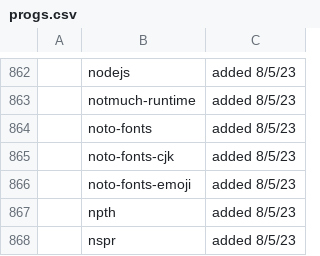
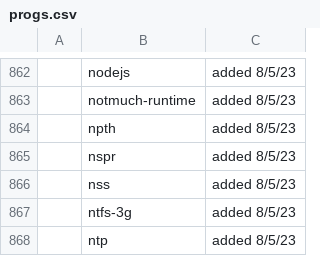
Before and after one commit to joesuk/dotfiles, a CSV file: bootstrap/progs.csv, drawn as a sheet; only a part is shown, gaps mark what is left out; the shorter side is filled out with more unchanged rows; the diff names each change by its address in the sheet, - before the commit and + after, or states it on an @@ line.

Commit message:
progs.csv

```diff
--- a/bootstrap/progs.csv
+++ b/bootstrap/progs.csv
-row 864:  | noto-fonts | added 8/5/23
-row 865:  | noto-fonts-cjk | added 8/5/23
-row 866:  | noto-fonts-emoji | added 8/5/23
```
